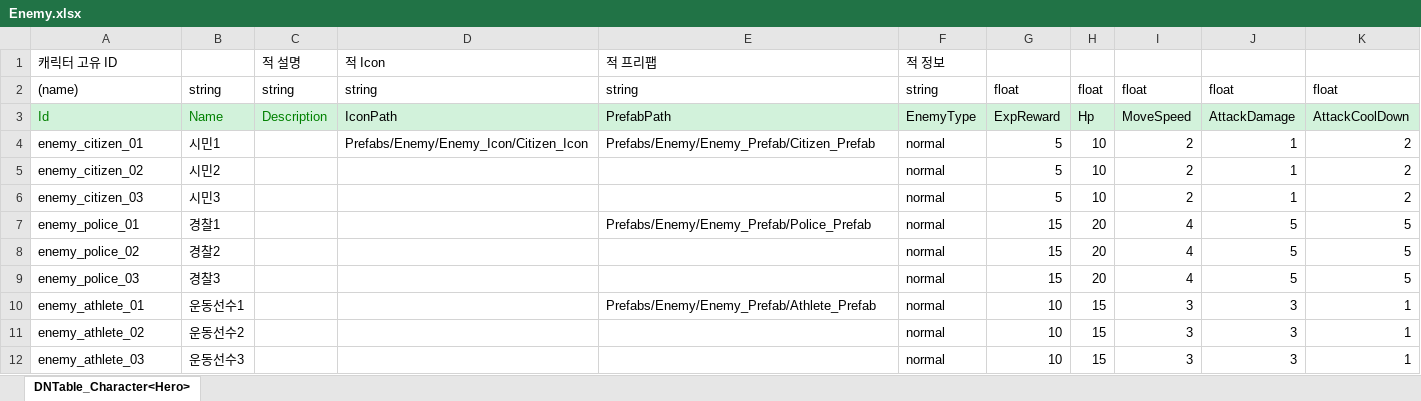
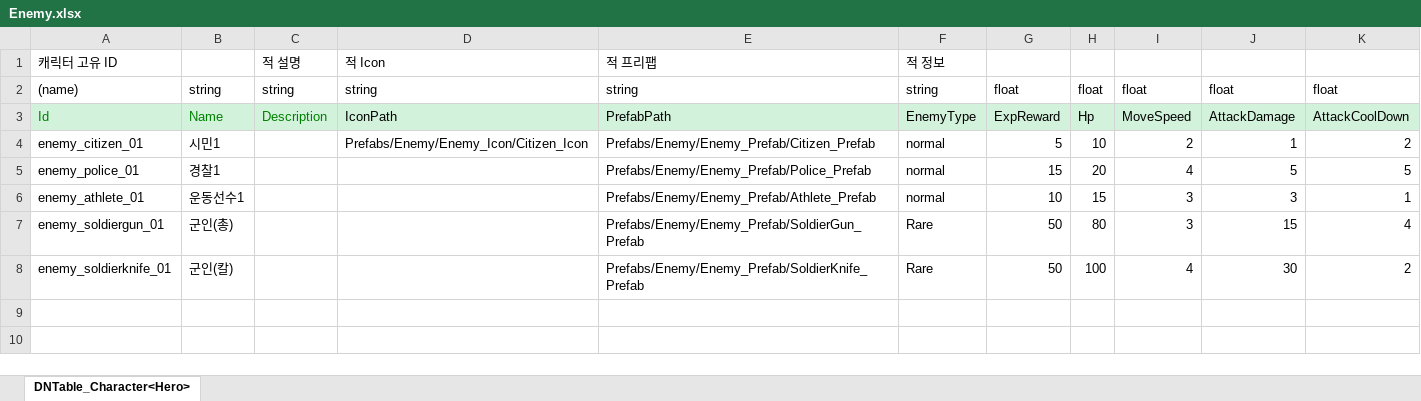
Before and after one commit to AxoSym2/2DMainProject, an Excel workbook: JsonConverter/ExcelFiles/Enemy.xlsx, sheet DNTable_Character<Hero>, drawn as a sheet; values as stored, in another font and other column widths than the file's, no borders; removed rows and columns are numbered as before the commit, all else as after; the diff names each change by its address in the sheet, - before the commit and + after, or states it on an @@ line.

Commit message:
[업데이트] Enemy프리팹 추가

```diff
--- a/JsonConverter/ExcelFiles/Enemy.xlsx (sheet DNTable_Character<Hero>)
+++ b/JsonConverter/ExcelFiles/Enemy.xlsx (sheet DNTable_Character<Hero>)
-row 5: enemy_citizen_02 | 시민2 |  |  |  | normal | 5 | 10 | 2 | 1 | 2
-row 6: enemy_citizen_03 | 시민3 |  |  |  | normal | 5 | 10 | 2 | 1 | 2
-row 8: enemy_police_02 | 경찰2 |  |  |  | normal | 15 | 20 | 4 | 5 | 5
-row 9: enemy_police_03 | 경찰3 |  |  |  | normal | 15 | 20 | 4 | 5 | 5
-row 11: enemy_athlete_02 | 운동선수2 |  |  |  | normal | 10 | 15 | 3 | 3 | 1
-row 12: enemy_athlete_03 | 운동선수3 |  |  |  | normal | 10 | 15 | 3 | 3 | 1
+row 7: enemy_soldiergun_01 | 군인(총) |  |  | Prefabs/Enemy/Enemy_Prefab/SoldierGun_Prefab | Rare | 50 | 80 | 3 | 15 | 4
+row 8: enemy_soldierknife_01 | 군인(칼) |  |  | Prefabs/Enemy/Enemy_Prefab/SoldierKnife_Prefab | Rare | 50 | 100 | 4 | 30 | 2
```
Also changed, not shown: JsonConverter/ExcelFiles/WaveData.xlsx, 36 other files.
